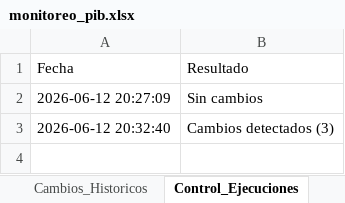
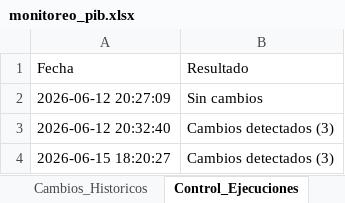
Before and after one commit to armendarizantonio14-oss/monitor-inegi-pib, an Excel workbook: monitoreo_pib.xlsx, sheet Control_Ejecuciones, drawn as a sheet; values as stored, in another font and other column widths than the file's, no borders; the diff names each change by its address in the sheet, - before the commit and + after, or states it on an @@ line.

```diff
--- a/monitoreo_pib.xlsx (sheet Control_Ejecuciones)
+++ b/monitoreo_pib.xlsx (sheet Control_Ejecuciones)
+row 4: 2026-06-15 18:20:27 | Cambios detectados (3)
```
Also changed, not shown: sheet Cambios_Historicos, 1 other file.
